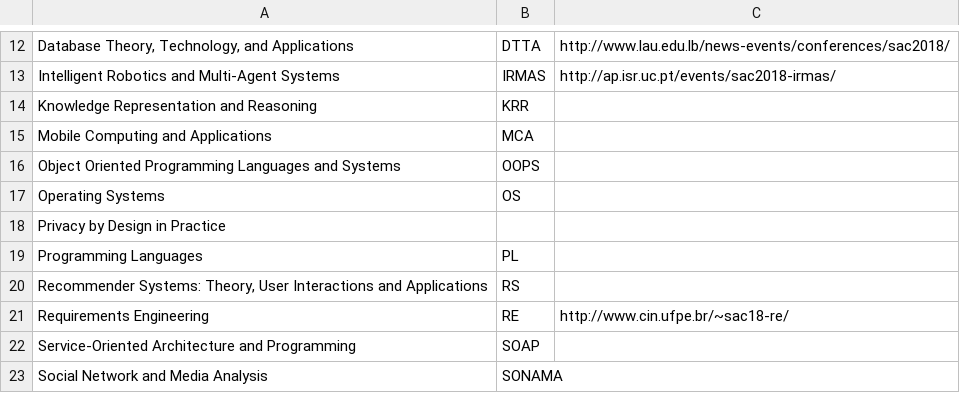
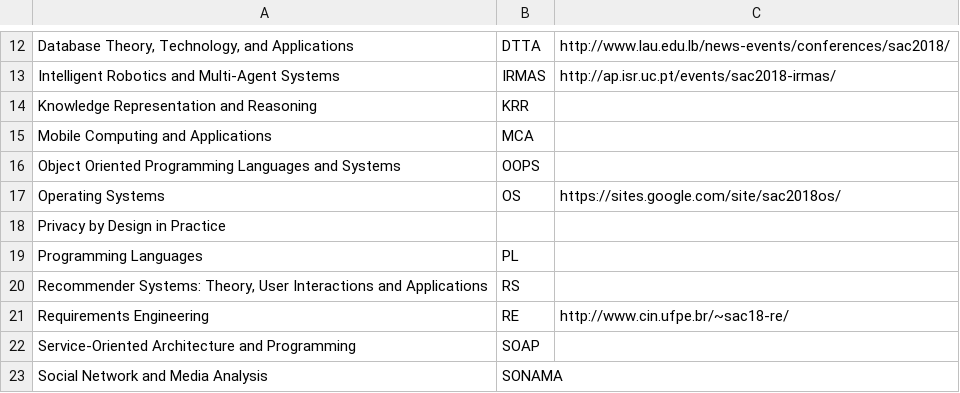
Before and after one commit to tomas-cerny/SAC, a CSV file: sac2018/data2018/tracks2018.csv, drawn as a sheet; only a part is shown, gaps mark what is left out; the diff names each change by its address in the sheet, - before the commit and + after, or states it on an @@ line.

Commit message:
os track webpage

```diff
--- a/sac2018/data2018/tracks2018.csv
+++ b/sac2018/data2018/tracks2018.csv
-C17: (empty)
+C17: https://sites.google.com/site/sac2018os/
```
